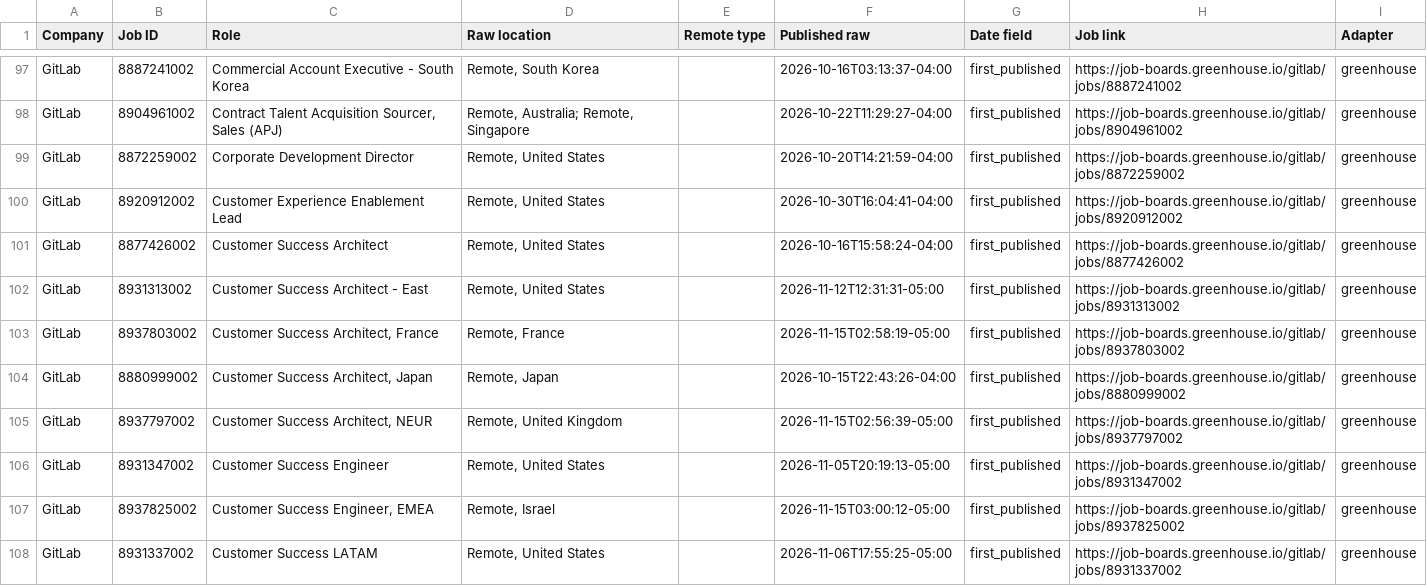
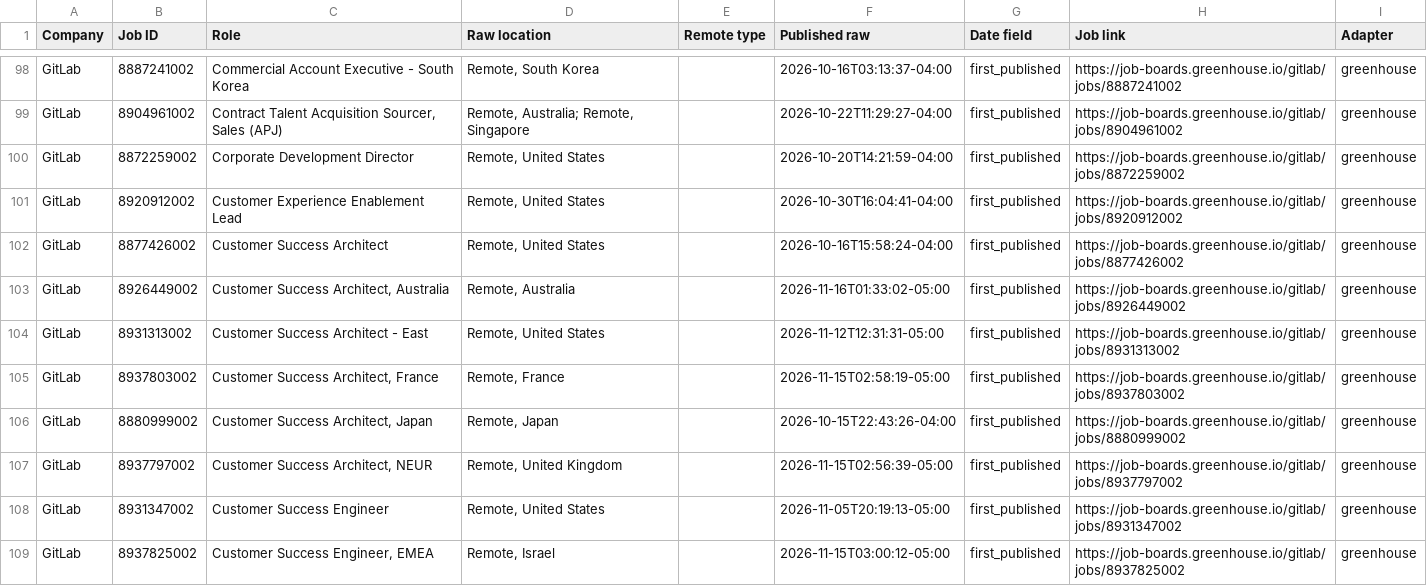
Before and after one commit to agampreetkaurwalia-arch/Remote-and-Impact, a CSV file: output/raw_jobs_audit.csv, drawn as a sheet; only a part is shown, gaps mark what is left out; the shorter side is filled out with more unchanged rows; the diff covers the shown part only; the diff names each change by its address in the sheet, - before the commit and + after, or states it on an @@ line.

```diff
--- a/output/raw_jobs_audit.csv
+++ b/output/raw_jobs_audit.csv
+row 103: GitLab | 8926449002 | Customer Success Architect, Australia | Remote, Australia |  | 2026-11-16T01:33:02-05:00 | first_published | https://job-boards.greenhouse.io/gitlab/jobs/8926449002 | greenhouse
```
Also changed, not shown: 8 added rows, 10 removed rows, 5 moved rows and 5 edited cells elsewhere in this file, output/role_audit.csv, output/source_health.csv, 2 other files.
